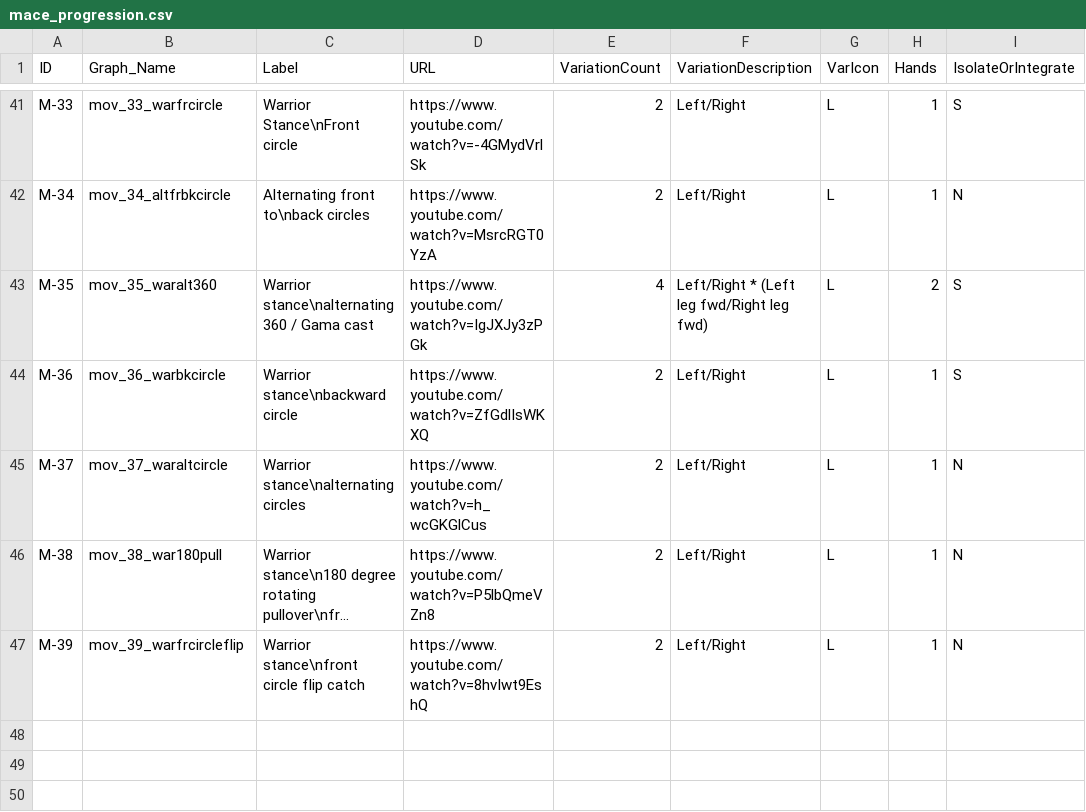
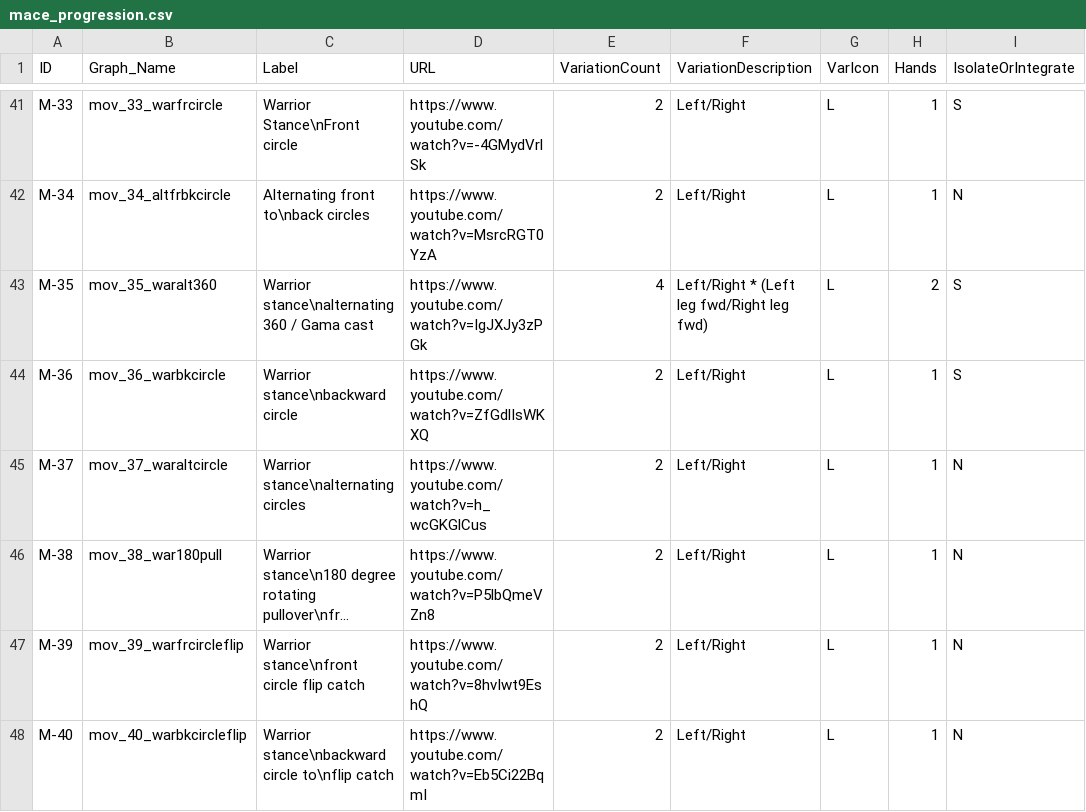
Before and after one commit to dznz/wildman-skill-trees, a CSV file: src/mace/mace_progression.csv, drawn as a sheet; only a part is shown, gaps mark what is left out; long unchanged cells end in …; the diff names each change by its address in the sheet, - before the commit and + after, or states it on an @@ line.

Commit message:
feat(mace_progression): add M-40
Minor fix to M-39's label..

```diff
--- a/src/mace/mace_progression.csv
+++ b/src/mace/mace_progression.csv
+row 48: M-40 | mov_40_warbkcircleflip | Warrior stance\nbackward circle to\nflip catch | https://www.youtube.com/watch?v=Eb5Ci22BqmI | 2 | Left/Right | L | 1 | N
```
Also changed, not shown: 2 other files.
